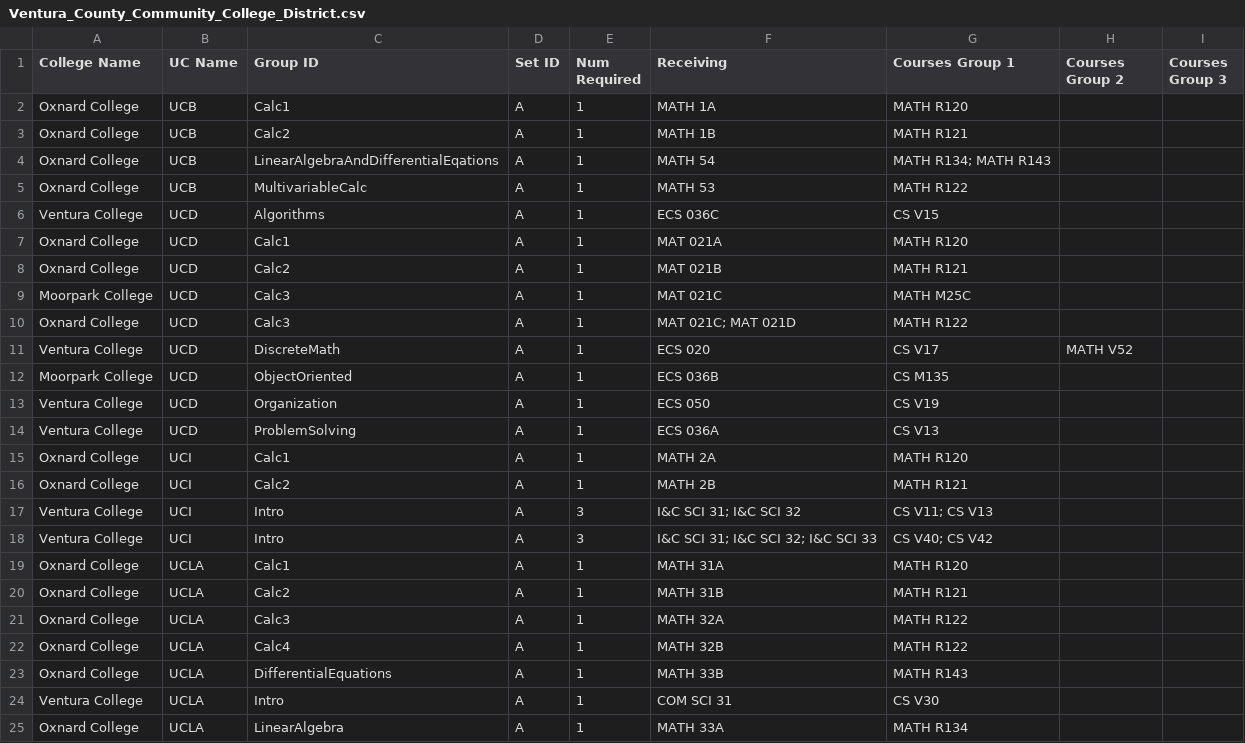
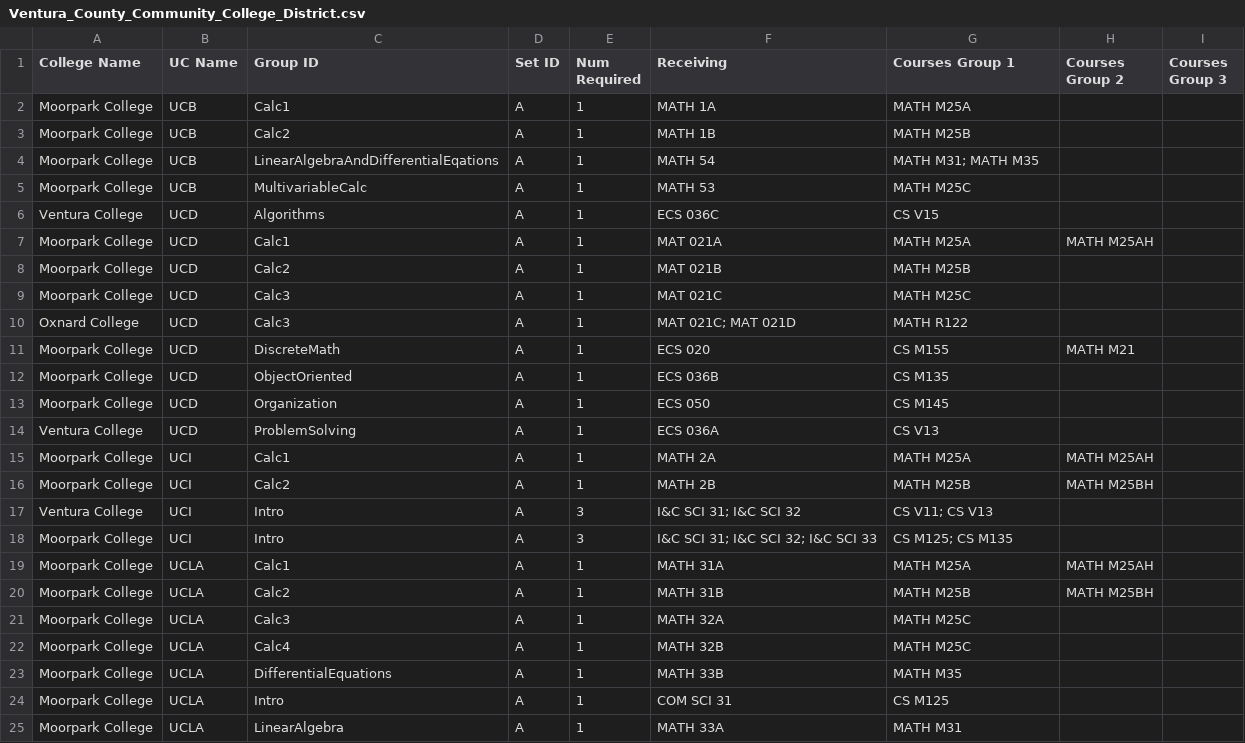
Before and after one commit to jpdavalos423/assist_web_scraping, a CSV file: district_csvs/Ventura_County_Community_College_District.csv, drawn as a sheet; only a part is shown; the diff covers the shown part only.

```diff
--- a/district_csvs/Ventura_County_Community_College_District.csv
+++ b/district_csvs/Ventura_County_Community_College_District.csv
@@ -1,25 +1,25 @@
 College Name,UC Name,Group ID,Set ID,Num Required,Receiving,Courses Group 1,Courses Group 2,Courses Group 3
-Oxnard College,UCB,Calc1,A,1,MATH 1A,MATH R120,,
-Oxnard College,UCB,Calc2,A,1,MATH 1B,MATH R121,,
-Oxnard College,UCB,LinearAlgebraAndDifferentialEqations,A,1,MATH 54,MATH R134; MATH R143,,
-Oxnard College,UCB,MultivariableCalc,A,1,MATH 53,MATH R122,,
+Moorpark College,UCB,Calc1,A,1,MATH 1A,MATH M25A,,
+Moorpark College,UCB,Calc2,A,1,MATH 1B,MATH M25B,,
+Moorpark College,UCB,LinearAlgebraAndDifferentialEqations,A,1,MATH 54,MATH M31; MATH M35,,
+Moorpark College,UCB,MultivariableCalc,A,1,MATH 53,MATH M25C,,
 Ventura College,UCD,Algorithms,A,1,ECS 036C,CS V15,,
-Oxnard College,UCD,Calc1,A,1,MAT 021A,MATH R120,,
-Oxnard College,UCD,Calc2,A,1,MAT 021B,MATH R121,,
+Moorpark College,UCD,Calc1,A,1,MAT 021A,MATH M25A,MATH M25AH,
+Moorpark College,UCD,Calc2,A,1,MAT 021B,MATH M25B,,
 Moorpark College,UCD,Calc3,A,1,MAT 021C,MATH M25C,,
 Oxnard College,UCD,Calc3,A,1,MAT 021C; MAT 021D,MATH R122,,
-Ventura College,UCD,DiscreteMath,A,1,ECS 020,CS V17,MATH V52,
+Moorpark College,UCD,DiscreteMath,A,1,ECS 020,CS M155,MATH M21,
 Moorpark College,UCD,ObjectOriented,A,1,ECS 036B,CS M135,,
-Ventura College,UCD,Organization,A,1,ECS 050,CS V19,,
+Moorpark College,UCD,Organization,A,1,ECS 050,CS M145,,
 Ventura College,UCD,ProblemSolving,A,1,ECS 036A,CS V13,,
-Oxnard College,UCI,Calc1,A,1,MATH 2A,MATH R120,,
-Oxnard College,UCI,Calc2,A,1,MATH 2B,MATH R121,,
+Moorpark College,UCI,Calc1,A,1,MATH 2A,MATH M25A,MATH M25AH,
+Moorpark College,UCI,Calc2,A,1,MATH 2B,MATH M25B,MATH M25BH,
 Ventura College,UCI,Intro,A,3,I&C SCI 31; I&C SCI 32,CS V11; CS V13,,
-Ventura College,UCI,Intro,A,3,I&C SCI 31; I&C SCI 32; I&C SCI 33,CS V40; CS V42,,
-Oxnard College,UCLA,Calc1,A,1,MATH 31A,MATH R120,,
-Oxnard College,UCLA,Calc2,A,1,MATH 31B,MATH R121,,
-Oxnard College,UCLA,Calc3,A,1,MATH 32A,MATH R122,,
-Oxnard College,UCLA,Calc4,A,1,MATH 32B,MATH R122,,
-Oxnard College,UCLA,DifferentialEquations,A,1,MATH 33B,MATH R143,,
-Ventura College,UCLA,Intro,A,1,COM SCI 31,CS V30,,
-Oxnard College,UCLA,LinearAlgebra,A,1,MATH 33A,MATH R134,,
+Moorpark College,UCI,Intro,A,3,I&C SCI 31; I&C SCI 32; I&C SCI 33,CS M125; CS M135,,
+Moorpark College,UCLA,Calc1,A,1,MATH 31A,MATH M25A,MATH M25AH,
+Moorpark College,UCLA,Calc2,A,1,MATH 31B,MATH M25B,MATH M25BH,
+Moorpark College,UCLA,Calc3,A,1,MATH 32A,MATH M25C,,
+Moorpark College,UCLA,Calc4,A,1,MATH 32B,MATH M25C,,
+Moorpark College,UCLA,DifferentialEquations,A,1,MATH 33B,MATH M35,,
+Moorpark College,UCLA,Intro,A,1,COM SCI 31,CS M125,,
+Moorpark College,UCLA,LinearAlgebra,A,1,MATH 33A,MATH M31,,
```
Also changed, not shown: 57 edited cells elsewhere in this file, district_csvs/Chabot-Las_Positas_Community_College_District.csv, district_csvs/Foothill-De_Anza_Community_College_District.csv, 18 other files.
